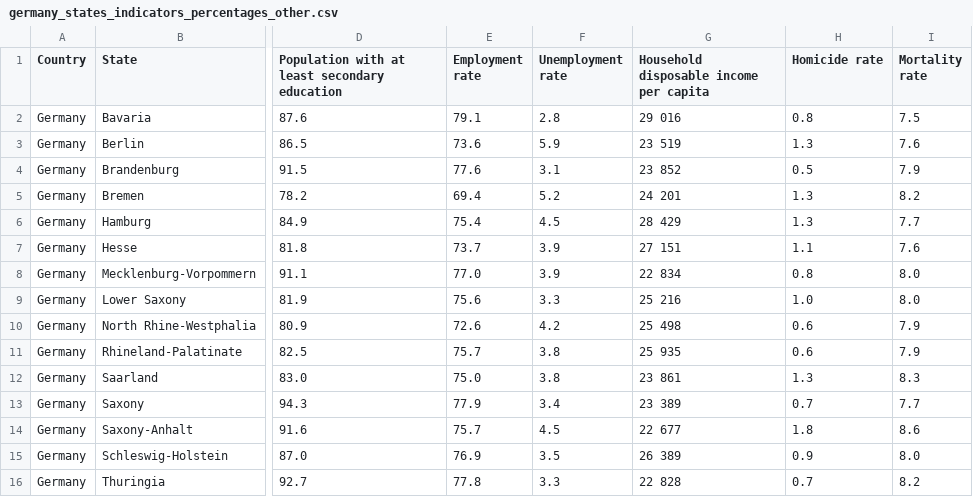
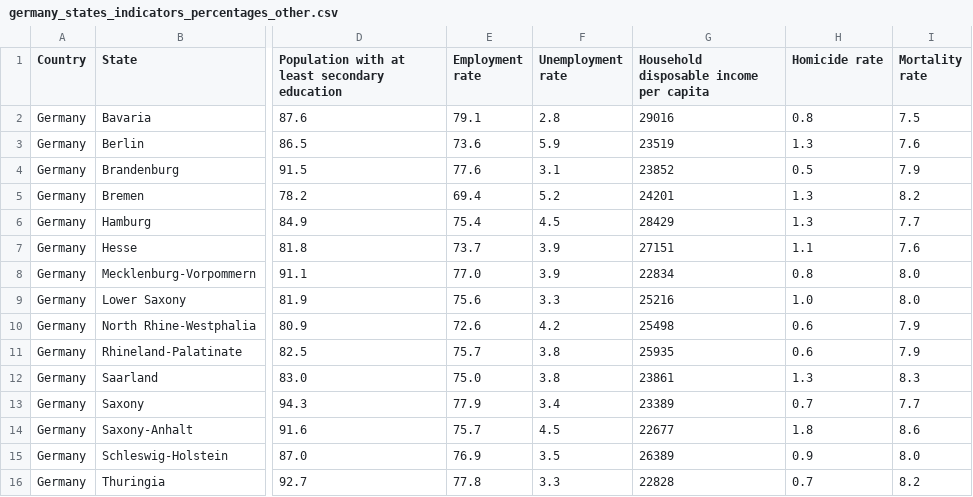
Before and after one commit to ANikfarjam/Germany-City-Plus-Kmean-Clustering-ML-Learing-and-Rulebase-AI, a CSV file: DATA/Sean data - help/Cultural/germany_states_indicators_percentages_other.csv, drawn as a sheet; only a part is shown, gaps mark what is left out; the diff names each change by its address in the sheet, - before the commit and + after, or states it on an @@ line.

```diff
--- a/DATA/Sean data - help/Cultural/germany_states_indicators_percentages_other.csv
+++ b/DATA/Sean data - help/Cultural/germany_states_indicators_percentages_other.csv
-G2: 29 016
+G2: 29016
-G3: 23 519
+G3: 23519
-G4: 23 852
+G4: 23852
-G5: 24 201
+G5: 24201
-G6: 28 429
+G6: 28429
-G7: 27 151
+G7: 27151
-G8: 22 834
+G8: 22834
-G9: 25 216
+G9: 25216
-G10: 25 498
+G10: 25498
-G11: 25 935
+G11: 25935
-G12: 23 861
+G12: 23861
-G13: 23 389
+G13: 23389
-G14: 22 677
+G14: 22677
-G15: 26 389
+G15: 26389
-G16: 22 828
+G16: 22828
```
Also changed, not shown: 2 other files.
